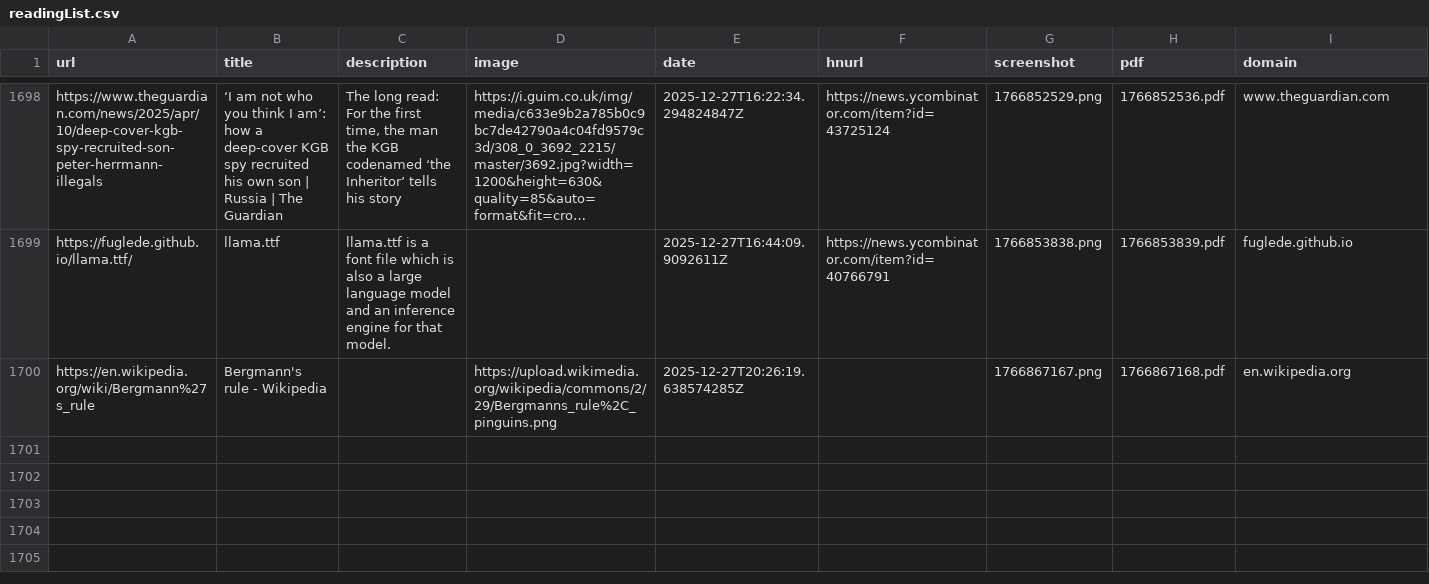
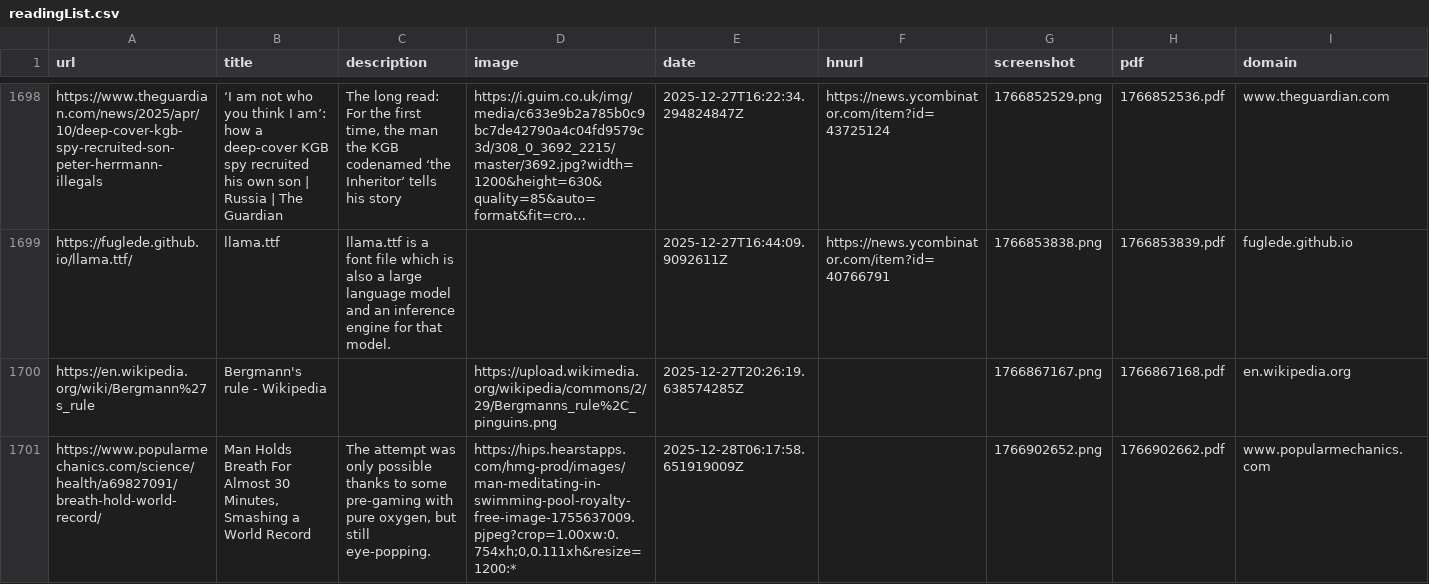
Before and after one commit to jamesmstone/readingList, a CSV file: readingList.csv, drawn as a sheet; only a part is shown, gaps mark what is left out; long unchanged cells end in ….

Commit message:
Automated reading list update on Sun Dec 28 06:17:58 UTC 2025

```diff
--- a/readingList.csv
+++ b/readingList.csv
@@ -1700 +1700,2 @@ https://fuglede.github.io/llama.ttf/,llama.ttf,llama.ttf is a font file which is
 https://en.wikipedia.org/wiki/Bergmann%27s_rule,Bergmann's rule - Wikipedia,,https://upload.wikimedia.org/wikipedia/commons/2/29/Bergmanns_rule%2C_pinguins.png,2025-12-27T20:26:19.638574285Z,,1766867167.png,1766867168.pdf,en.wikipedia.org
+https://www.popularmechanics.com/science/health/a69827091/breath-hold-world-record/,"Man Holds Breath For Almost 30 Minutes, Smashing a World Record","The attempt was only possible thanks to some pre-gaming with pure oxygen, but still eye-popping.","https://hips.hearstapps.com/hmg-prod/images/man-meditating-in-swimming-pool-royalty-free-image-1755637009.pjpeg?crop=1.00xw:0.754xh;0,0.111xh&resize=1200:*",2025-12-28T06:17:58.651919009Z,,1766902652.png,1766902662.pdf,www.popularmechanics.com
```
Also changed, not shown: 2 other files.
